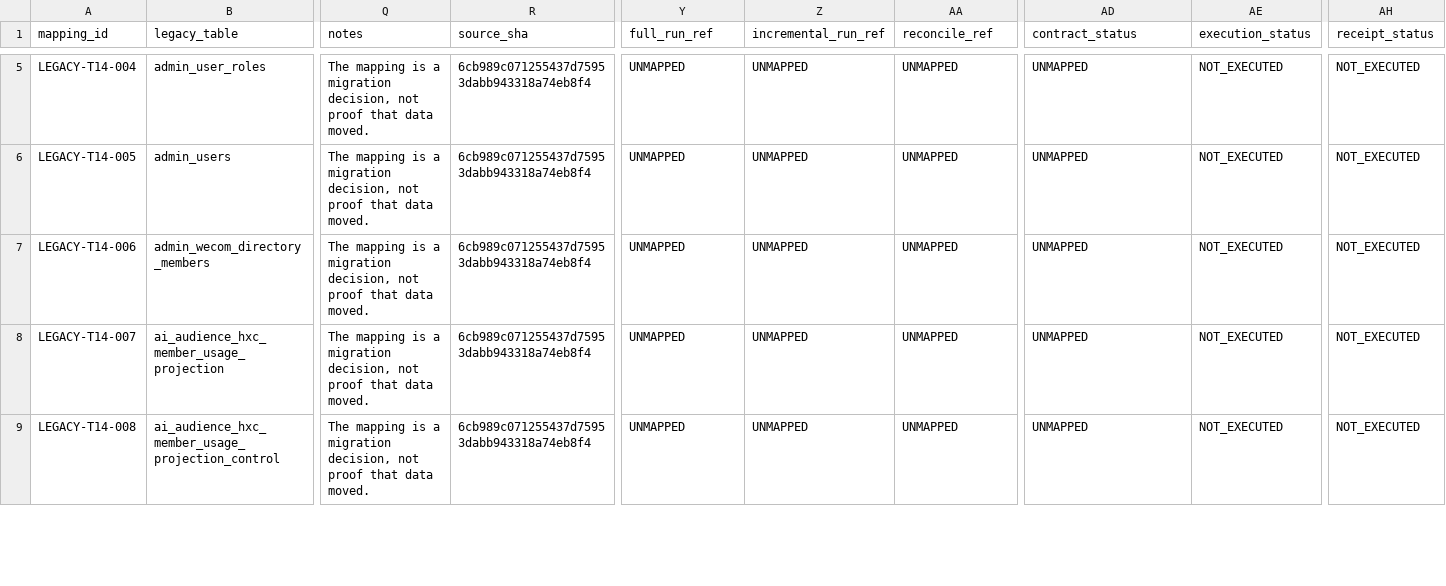
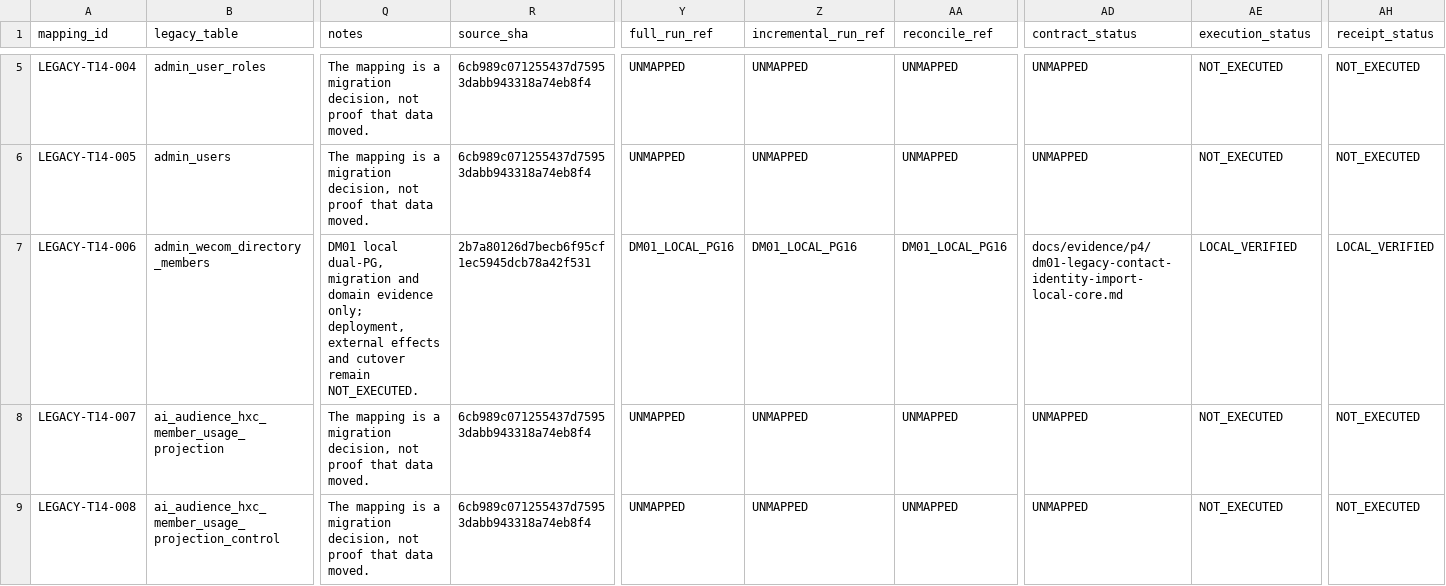
Before and after one commit to qianlan33333-png/AI-CRM-v2, a CSV file: docs/replacement/data-migration-ledger.csv, drawn as a sheet; only a part is shown, gaps mark what is left out; the diff covers the shown part only; the diff names each change by its address in the sheet, - before the commit and + after, or states it on an @@ line.

Commit message:
docs: project DM01 migration evidence into ledgers

```diff
--- a/docs/replacement/data-migration-ledger.csv
+++ b/docs/replacement/data-migration-ledger.csv
-Q7 (notes): The mapping is a migration decision, not proof that data moved.
+Q7 (notes): DM01 local dual-PG, migration and domain evidence only; deployment, external effects and cutover remain NOT_EXECUTED.
-R7 (source_sha): 6cb989c071255437d75953dabb943318a74eb8f4
+R7 (source_sha): 2b7a80126d7becb6f95cf1ec5945dcb78a42f531
-Y7 (full_run_ref): UNMAPPED
+Y7 (full_run_ref): DM01_LOCAL_PG16
-Z7 (incremental_run_ref): UNMAPPED
+Z7 (incremental_run_ref): DM01_LOCAL_PG16
-AA7 (reconcile_ref): UNMAPPED
+AA7 (reconcile_ref): DM01_LOCAL_PG16
-AD7 (contract_status): UNMAPPED
+AD7 (contract_status): docs/evidence/p4/dm01-legacy-contact-identity-import-local-core.md
-AE7 (execution_status): NOT_EXECUTED
+AE7 (execution_status): LOCAL_VERIFIED
-AH7 (receipt_status): NOT_EXECUTED
+AH7 (receipt_status): LOCAL_VERIFIED
```
Also changed, not shown: 80 edited cells elsewhere in this file, docs/replacement/post-freeze-delta-ledger.csv, 3 other files.
